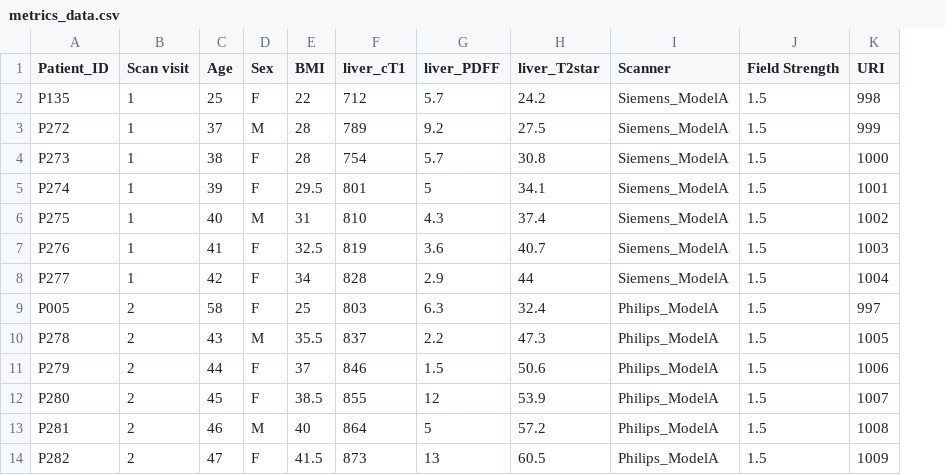
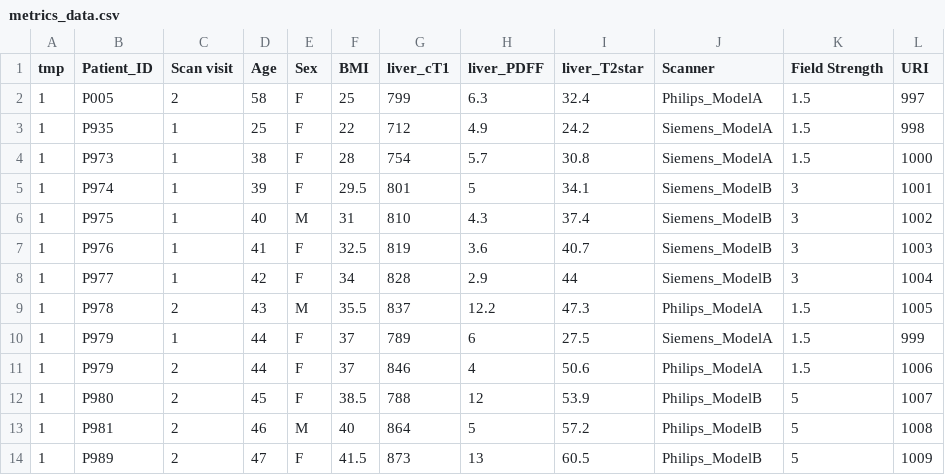
Before and after one commit to JudithGrieves/City-MSc-Project, a CSV file: data/metrics_data.csv, drawn as a sheet; removed rows and columns are numbered as before the commit, all else as after; the diff names each change by its address in the sheet, - before the commit and + after, or states it on an @@ line.

Commit message:
amended test data to show 2 visits for a patient, make scanner info tally with scanner sheet and make sure all example queries return data

```diff
--- a/data/metrics_data.csv
+++ b/data/metrics_data.csv
+column A (tmp), rows 3-9: all 1; rows 11-14: all 1
+row 2: 1 | P005 | 2 | 58 | F | 25 | 799 | 6.3 | 32.4 | Philips_ModelA | 1.5 | 997
-B3 (Patient_ID): P135
+B3 (Patient_ID): P935
-H3 (liver_PDFF): 5.7
+H3 (liver_PDFF): 4.9
-row 3: P272 | 1 | 37 | M | 28 | 789 | 9.2 | 27.5 | Siemens_ModelA | 1.5 | 999
-B4 (Patient_ID): P273
+B4 (Patient_ID): P973
-B5 (Patient_ID): P274
+B5 (Patient_ID): P974
-J5:J8 (Scanner): Siemens_ModelA
+J5:J8 (Scanner): Siemens_ModelB
-K5:K8 (Field Strength): 1.5
+K5:K8 (Field Strength): 3
-B6 (Patient_ID): P275
+B6 (Patient_ID): P975
-B7 (Patient_ID): P276
+B7 (Patient_ID): P976
-B8 (Patient_ID): P277
+B8 (Patient_ID): P977
-row 9: P005 | 2 | 58 | F | 25 | 803 | 6.3 | 32.4 | Philips_ModelA | 1.5 | 997
-B9 (Patient_ID): P278
+B9 (Patient_ID): P978
-H9 (liver_PDFF): 2.2
+H9 (liver_PDFF): 12.2
+row 10: 1 | P979 | 1 | 44 | F | 37 | 789 | 6 | 27.5 | Siemens_ModelA | 1.5 | 999
-B11 (Patient_ID): P279
+B11 (Patient_ID): P979
-H11 (liver_PDFF): 1.5
+H11 (liver_PDFF): 4
-B12 (Patient_ID): P280
+B12 (Patient_ID): P980
-G12 (liver_cT1): 855
+G12 (liver_cT1): 788
-J12:J14 (Scanner): Philips_ModelA
+J12:J14 (Scanner): Philips_ModelB
-K12:K14 (Field Strength): 1.5
+K12:K14 (Field Strength): 5
-B13 (Patient_ID): P281
+B13 (Patient_ID): P981
-B14 (Patient_ID): P282
+B14 (Patient_ID): P989
```
